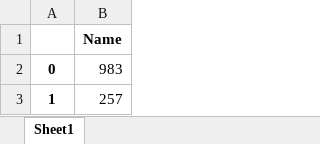
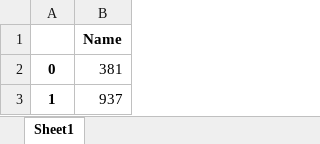
Before and after one commit to kayashik/GTeam_Hack, an Excel workbook: interface/Aircrafts.xlsx, sheet Sheet1, drawn as a sheet; values as stored, in another font and other column widths than the file's, no borders; the diff names each change by its address in the sheet, - before the commit and + after, or states it on an @@ line.

```diff
--- a/interface/Aircrafts.xlsx (sheet Sheet1)
+++ b/interface/Aircrafts.xlsx (sheet Sheet1)
-B2: 983
+B2: 381
-B3: 257
+B3: 937
```
Also changed, not shown: interface/Pilots.xlsx, interface/data.xlsx, 3 other files.
